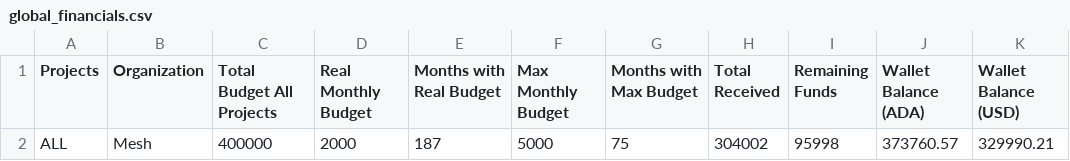
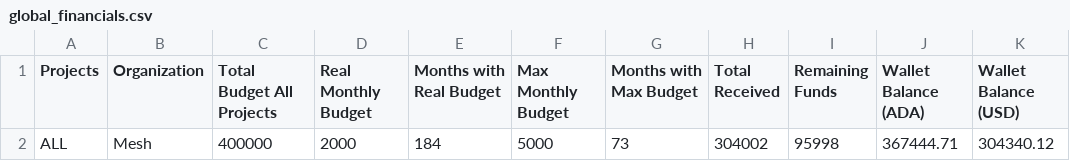
Before and after one commit to Andre-Diamond/proposal-tracker-template, a CSV file: data/global_financials.csv, drawn as a sheet.

```diff
--- a/data/global_financials.csv
+++ b/data/global_financials.csv
@@ -1,2 +1,2 @@
 Projects,Organization,Total Budget All Projects,Real Monthly Budget,Months with Real Budget,Max Monthly Budget,Months with Max Budget,Total Received,Remaining Funds,Wallet Balance (ADA),Wallet Balance (USD)
-ALL,Mesh,400000,2000,187,5000,75,304002,95998,373760.57,329990.21
+ALL,Mesh,400000,2000,184,5000,73,304002,95998,367444.71,304340.12
```
